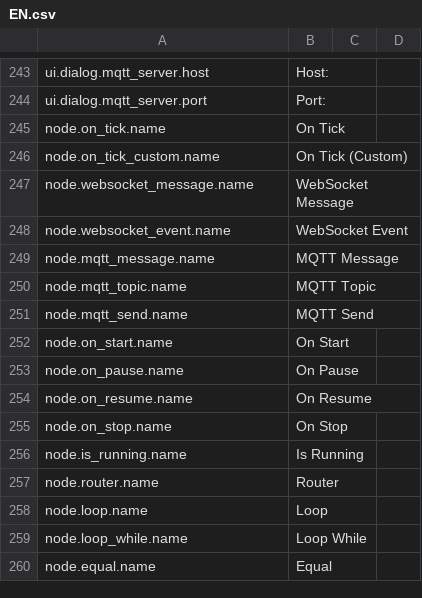
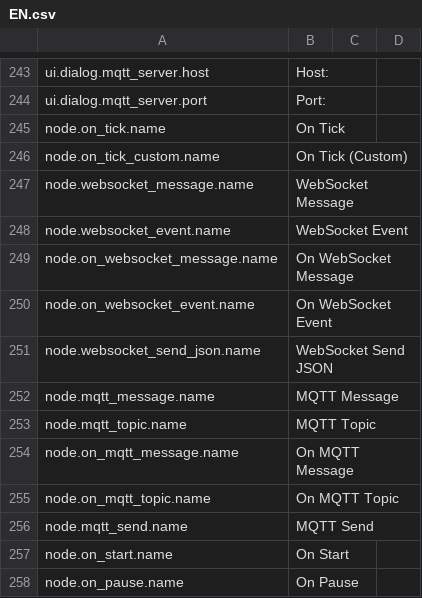
Before and after one commit to H1M4W4R1/GameFlow, a CSV file: locales/EN.csv, drawn as a sheet; only a part is shown, gaps mark what is left out; the shorter side is filled out with more unchanged rows; the diff names each change by its address in the sheet, - before the commit and + after, or states it on an @@ line.

```diff
--- a/locales/EN.csv
+++ b/locales/EN.csv
+row 249: node.on_websocket_message.name | On WebSocket Message
+row 250: node.on_websocket_event.name | On WebSocket Event
+row 251: node.websocket_send_json.name | WebSocket Send JSON
+row 254: node.on_mqtt_message.name | On MQTT Message
+row 255: node.on_mqtt_topic.name | On MQTT Topic
```
Also changed, not shown: locales/PL.csv, 2 other files.
